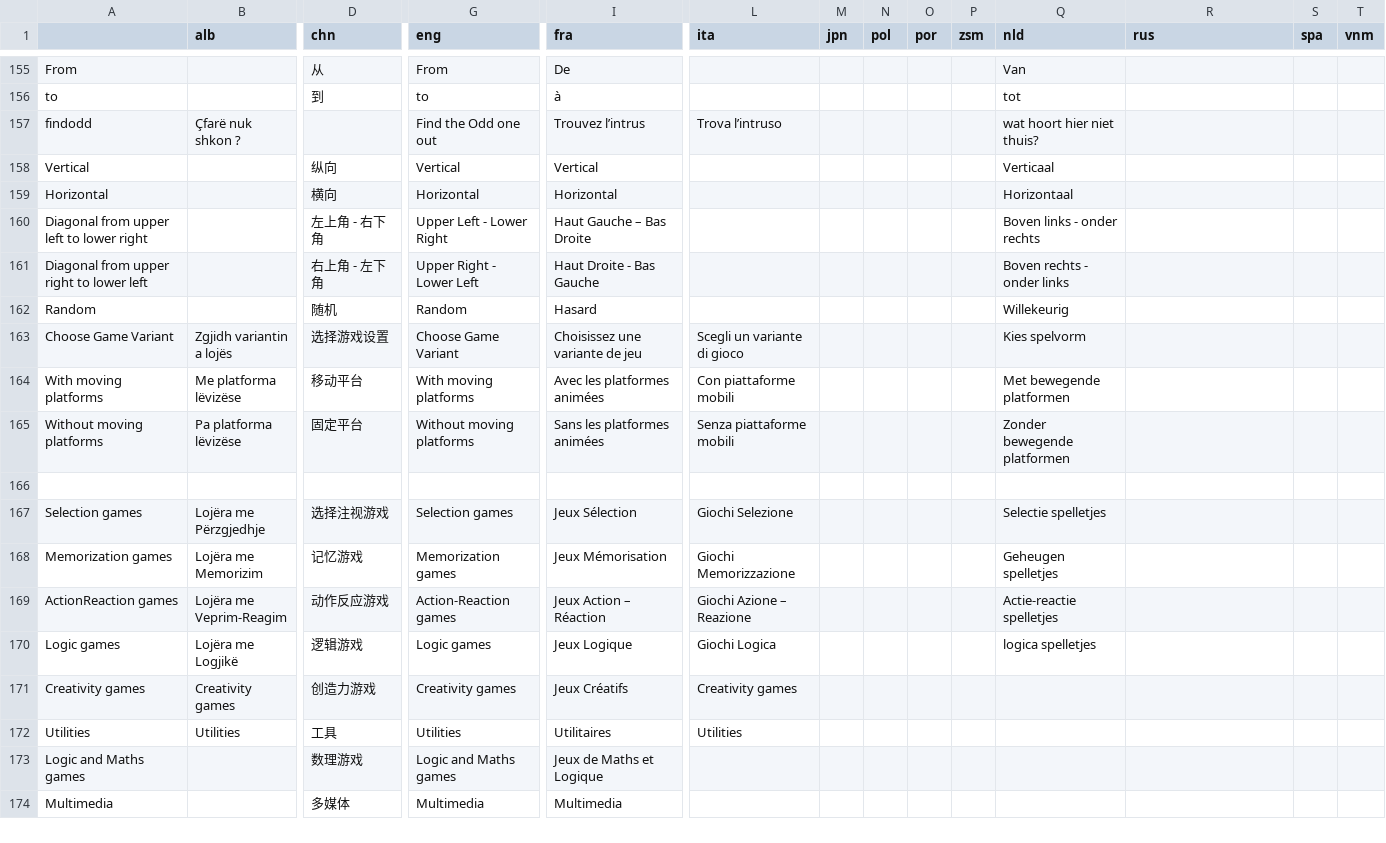
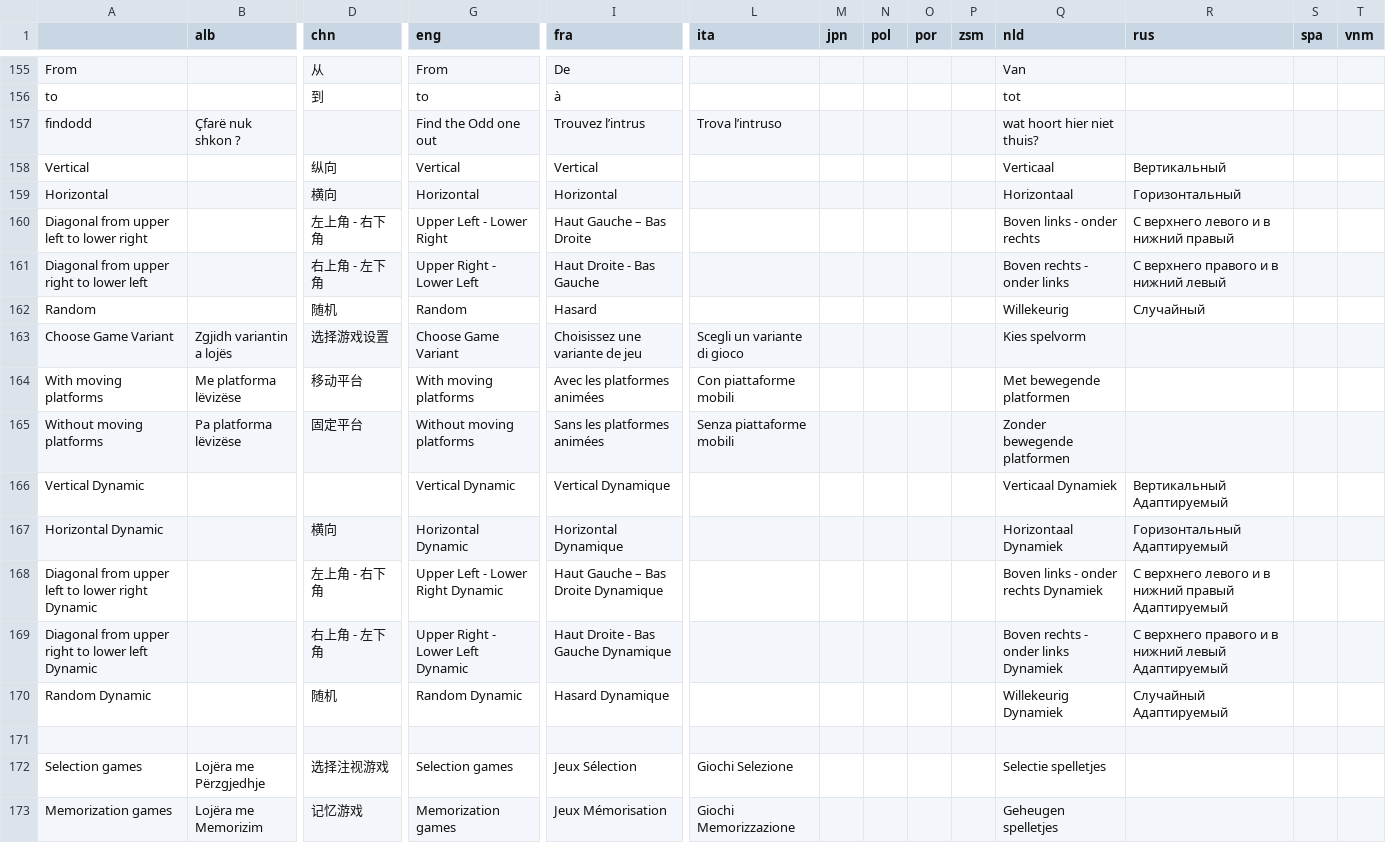
Before and after one commit to GazePlay/GazePlay, a CSV file: gazeplay-core/src/main/resources/data/multilinguism/multilinguism.csv, drawn as a sheet; only a part is shown, gaps mark what is left out; the shorter side is filled out with more unchanged rows; rows hold the shown columns only; the diff names each change by its address in the sheet, - before the commit and + after, or states it on an @@ line.

Commit message:
translate Ninja dynamic varaint

```diff
--- a/gazeplay-core/src/main/resources/data/multilinguism/multilinguism.csv
+++ b/gazeplay-core/src/main/resources/data/multilinguism/multilinguism.csv
-R158 (rus): (empty)
+R158 (rus): Вертикальный
-R159 (rus): (empty)
+R159 (rus): Горизонтальный
-R160 (rus): (empty)
+R160 (rus): С верхнего левого и в нижний правый
-R161 (rus): (empty)
+R161 (rus): С верхнего правого и в нижний левый
-R162 (rus): (empty)
+R162 (rus): Случайный
+row 166: Vertical Dynamic |  |  | Vertical Dynamic | Vertical Dynamique |  |  |  |  |  | Verticaal Dynamiek | Вертикальный Адаптируемый
+row 167: Horizontal Dynamic |  | 横向 | Horizontal Dynamic | Horizontal Dynamique |  |  |  |  |  | Horizontaal Dynamiek | Горизонтальный Адаптируемый
+row 168: Diagonal from upper left to lower right Dynamic |  | 左上角 - 右下角 | Upper Left - Lower Right Dynamic | Haut Gauche – Bas Droite Dynamique |  |  |  |  |  | Boven links - onder rechts Dynamiek | С верхнего левого и в нижний правый Адаптируемый
+row 169: Diagonal from upper right to lower left Dynamic |  | 右上角 - 左下角 | Upper Right - Lower Left Dynamic | Haut Droite - Bas Gauche Dynamique |  |  |  |  |  | Boven rechts - onder links Dynamiek | С верхнего правого и в нижний левый Адаптируемый
+row 170: Random Dynamic |  | 随机 | Random Dynamic | Hasard Dynamique |  |  |  |  |  | Willekeurig Dynamiek | Случайный Адаптируемый
```
Also changed, not shown: 1 other file.
